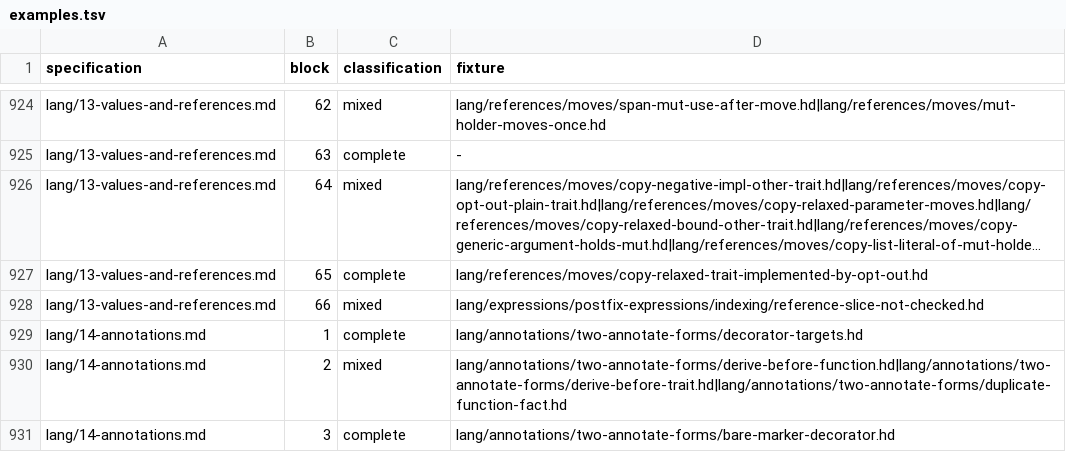
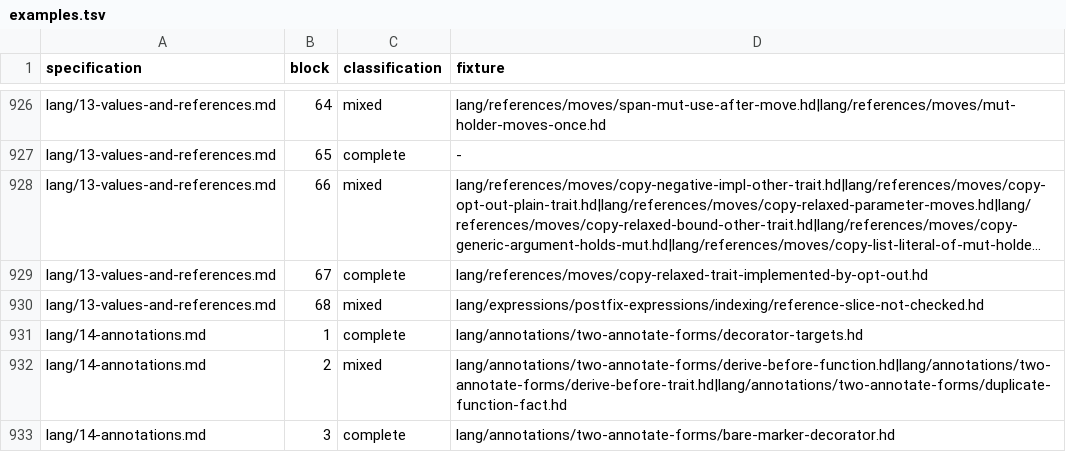
Before and after one commit to HerringtonDarkholme/hd-lang, a TSV file: spec/conformance/examples.tsv, drawn as a sheet; only a part is shown, gaps mark what is left out; long unchanged cells end in …; addresses are those after the commit; the diff covers the shown part only; the diff names each change by its address in the sheet, - before the commit and + after, or states it on an @@ line.

```diff
--- a/spec/conformance/examples.tsv
+++ b/spec/conformance/examples.tsv
-B926 (block): 62
+B926 (block): 64
-B927 (block): 63
+B927 (block): 65
-B928 (block): 64
+B928 (block): 66
-B929 (block): 65
+B929 (block): 67
-B930 (block): 66
+B930 (block): 68
```
Also changed, not shown: 2 added rows and 25 edited cells elsewhere in this file, 18 other files.
